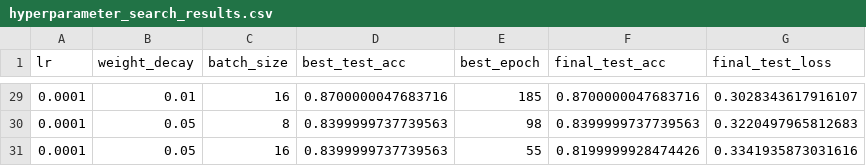
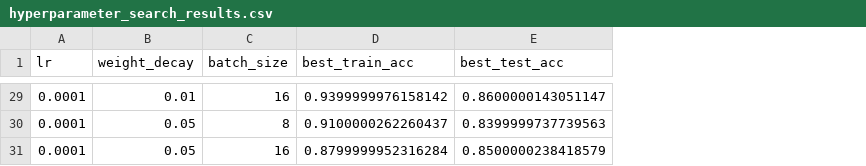
Before and after one commit to nasoskar/ProgrAndMaths, a CSV file: task2/hyperparameter_search_results.csv, drawn as a sheet; only a part is shown, gaps mark what is left out; removed rows and columns are numbered as before the commit, all else as after; the diff covers the shown part only; the diff names each change by its address in the sheet, - before the commit and + after, or states it on an @@ line.

```diff
--- a/task2/hyperparameter_search_results.csv
+++ b/task2/hyperparameter_search_results.csv
+column D (best_train_acc), rows 29-31: 0.9399999976158142 | 0.9100000262260437 | 0.8799999952316284
-column E (best_epoch), rows 29-31: 185 | 98 | 55
-column F (final_test_acc), rows 29-31: 0.8700000047683716 | 0.8399999737739563 | 0.8199999928474426
-column G (final_test_loss), rows 29-31: 0.3028343617916107 | 0.3220497965812683 | 0.3341935873031616
-E29 (best_test_acc): 0.8700000047683716
+E29 (best_test_acc): 0.8600000143051147
-E31 (best_test_acc): 0.8399999737739563
+E31 (best_test_acc): 0.8500000238418579
```
Also changed, not shown: 10 edited cells elsewhere in this file, 1 other file.
